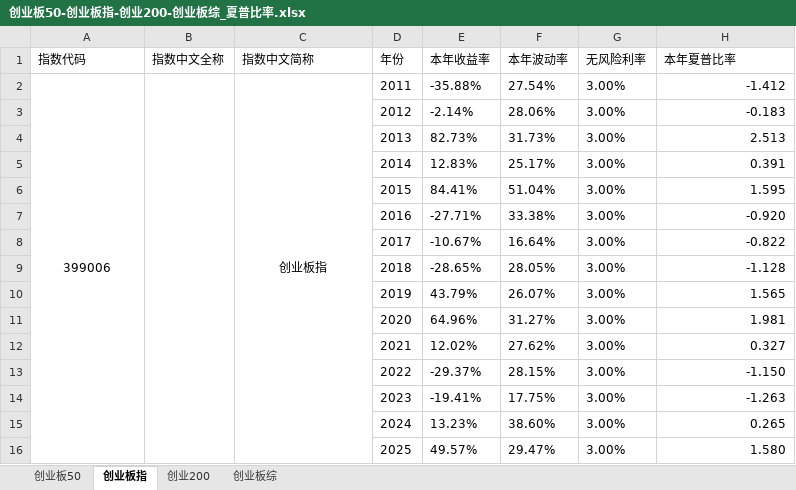
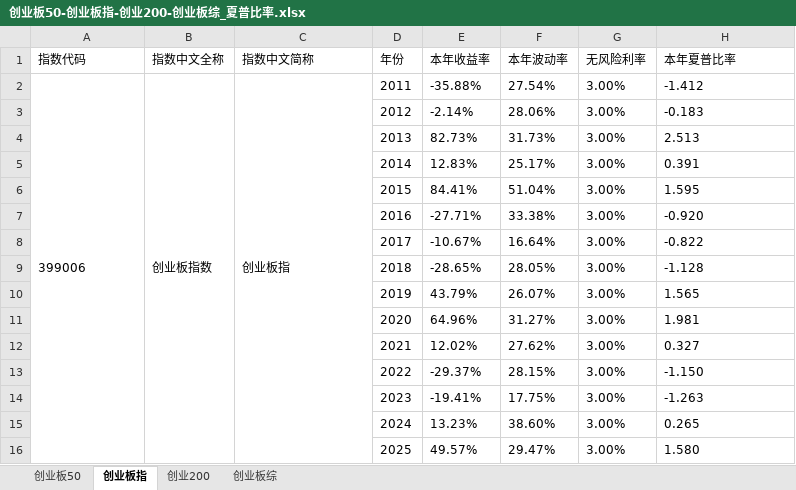
Before and after one commit to xinjie-just/main-index-analysis, an Excel workbook: 创业板50-创业板指-创业200-创业板综_夏普比率.xlsx, sheet 创业板指, drawn as a sheet; values as stored, in another font and other column widths than the file's, no borders; the diff names each change by its address in the sheet, - before the commit and + after, or states it on an @@ line.

```diff
--- a/创业板50-创业板指-创业200-创业板综_夏普比率.xlsx (sheet 创业板指)
+++ b/创业板50-创业板指-创业200-创业板综_夏普比率.xlsx (sheet 创业板指)
-A2 alignment: center
+A2 alignment: left
-B2 (指数中文全称): (empty)
+B2 (指数中文全称): 创业板指数
-C2 alignment: center
+C2 alignment: left
-H2:H16 alignment: right
+H2:H16 alignment: left
```
Also changed, not shown: sheet 创业200, sheet 创业板综, sheet 创业板50, 主要指数介绍.xlsx, 2 other files.
